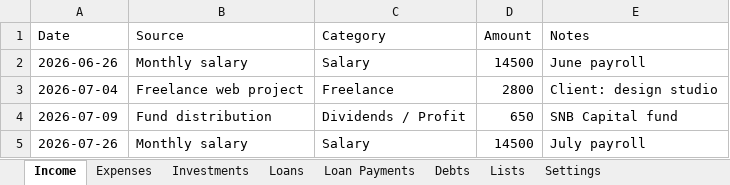
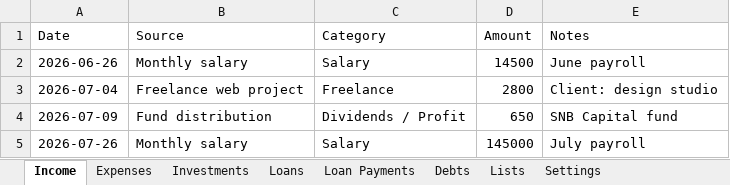
Before and after one commit to SanjoPoly/MyLedger, an Excel workbook: my-money.xlsx, sheet Income, drawn as a sheet; values as stored, in another font and other column widths than the file's, no borders; the diff names each change by its address in the sheet, - before the commit and + after, or states it on an @@ line.

Commit message:
Ledgr: update my-money.xlsx (2026-07-18T00:47:57.519Z)

```diff
--- a/my-money.xlsx (sheet Income)
+++ b/my-money.xlsx (sheet Income)
-D5 (Amount): 14500
+D5 (Amount): 145000
```
